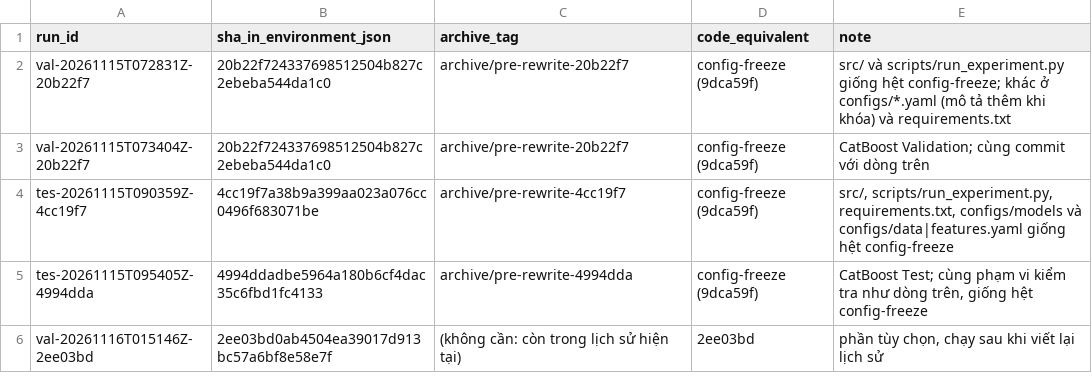
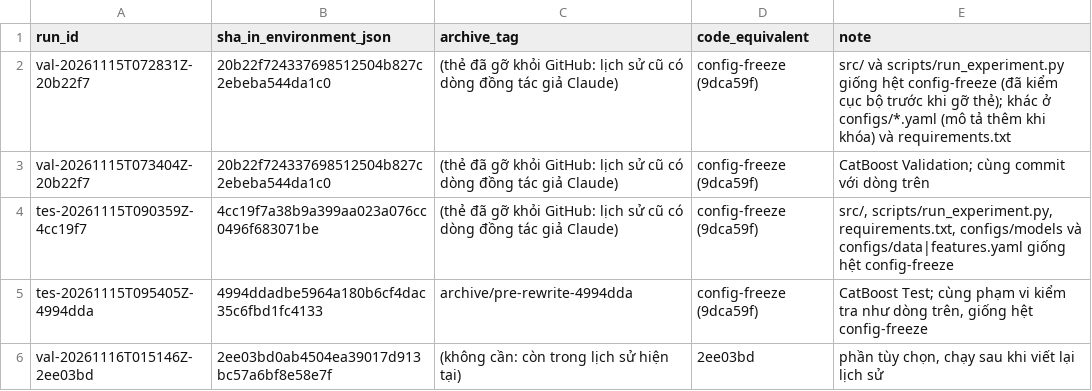
Before and after one commit to haiphamt/IS403.R11-M5-Competition, a CSV file: results/pre_rewrite_sha_map.csv, drawn as a sheet.

Commit message:
docs(W09): gỡ thẻ archive của 20b22f7 và 4cc19f7 vì lịch sử cũ có dòng đồng tác giả Claude, cập nhật bảng dò ngược

```diff
--- a/results/pre_rewrite_sha_map.csv
+++ b/results/pre_rewrite_sha_map.csv
@@ -1,5 +1,5 @@
 run_id,sha_in_environment_json,archive_tag,code_equivalent,note
-val-20261115T072831Z-20b22f7,20b22f724337698512504b827c2ebeba544da1c0,archive/pre-rewrite-20b22f7,config-freeze (9dca59f),"src/ và scripts/run_experiment.py giống hệt config-freeze; khác ở configs/*.yaml (mô tả thêm khi khóa) và requirements.txt"
-val-20261115T073404Z-20b22f7,20b22f724337698512504b827c2ebeba544da1c0,archive/pre-rewrite-20b22f7,config-freeze (9dca59f),"CatBoost Validation; cùng commit với dòng trên"
-tes-20261115T090359Z-4cc19f7,4cc19f7a38b9a399aa023a076cc0496f683071be,archive/pre-rewrite-4cc19f7,config-freeze (9dca59f),"src/, scripts/run_experiment.py, requirements.txt, configs/models và configs/data|features.yaml giống hệt config-freeze"
+val-20261115T072831Z-20b22f7,20b22f724337698512504b827c2ebeba544da1c0,(thẻ đã gỡ khỏi GitHub: lịch sử cũ có dòng đồng tác giả Claude),config-freeze (9dca59f),"src/ và scripts/run_experiment.py giống hệt config-freeze (đã kiểm cục bộ trước khi gỡ thẻ); khác ở configs/*.yaml (mô tả thêm khi khóa) và requirements.txt"
+val-20261115T073404Z-20b22f7,20b22f724337698512504b827c2ebeba544da1c0,(thẻ đã gỡ khỏi GitHub: lịch sử cũ có dòng đồng tác giả Claude),config-freeze (9dca59f),"CatBoost Validation; cùng commit với dòng trên"
+tes-20261115T090359Z-4cc19f7,4cc19f7a38b9a399aa023a076cc0496f683071be,(thẻ đã gỡ khỏi GitHub: lịch sử cũ có dòng đồng tác giả Claude),config-freeze (9dca59f),"src/, scripts/run_experiment.py, requirements.txt, configs/models và configs/data|features.yaml giống hệt config-freeze"
 tes-20261115T095405Z-4994dda,4994ddadbe5964a180b6cf4dac35c6fbd1fc4133,archive/pre-rewrite-4994dda,config-freeze (9dca59f),"CatBoost Test; cùng phạm vi kiểm tra như dòng trên, giống hệt config-freeze"
```
Also changed, not shown: 3 other files.
